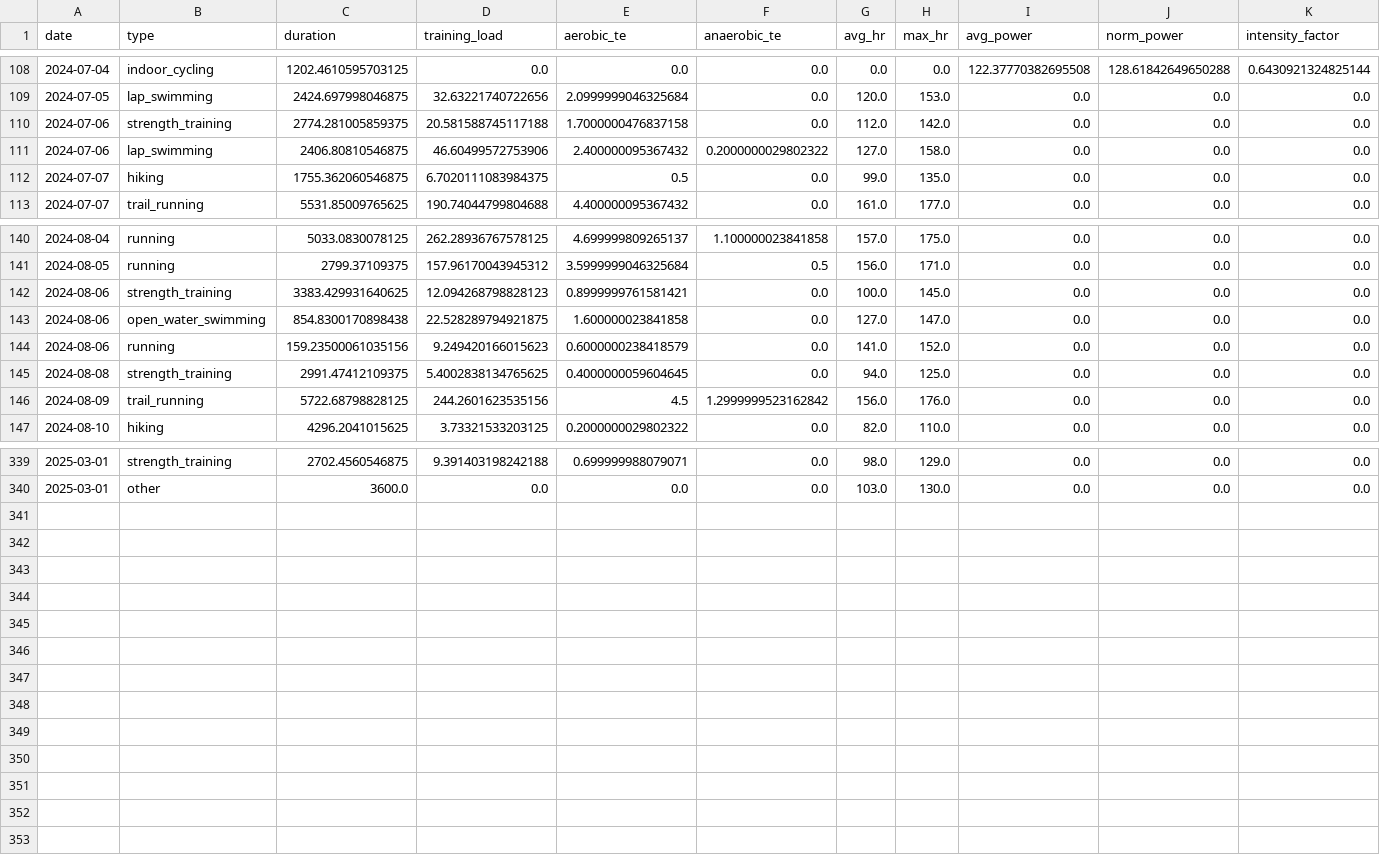
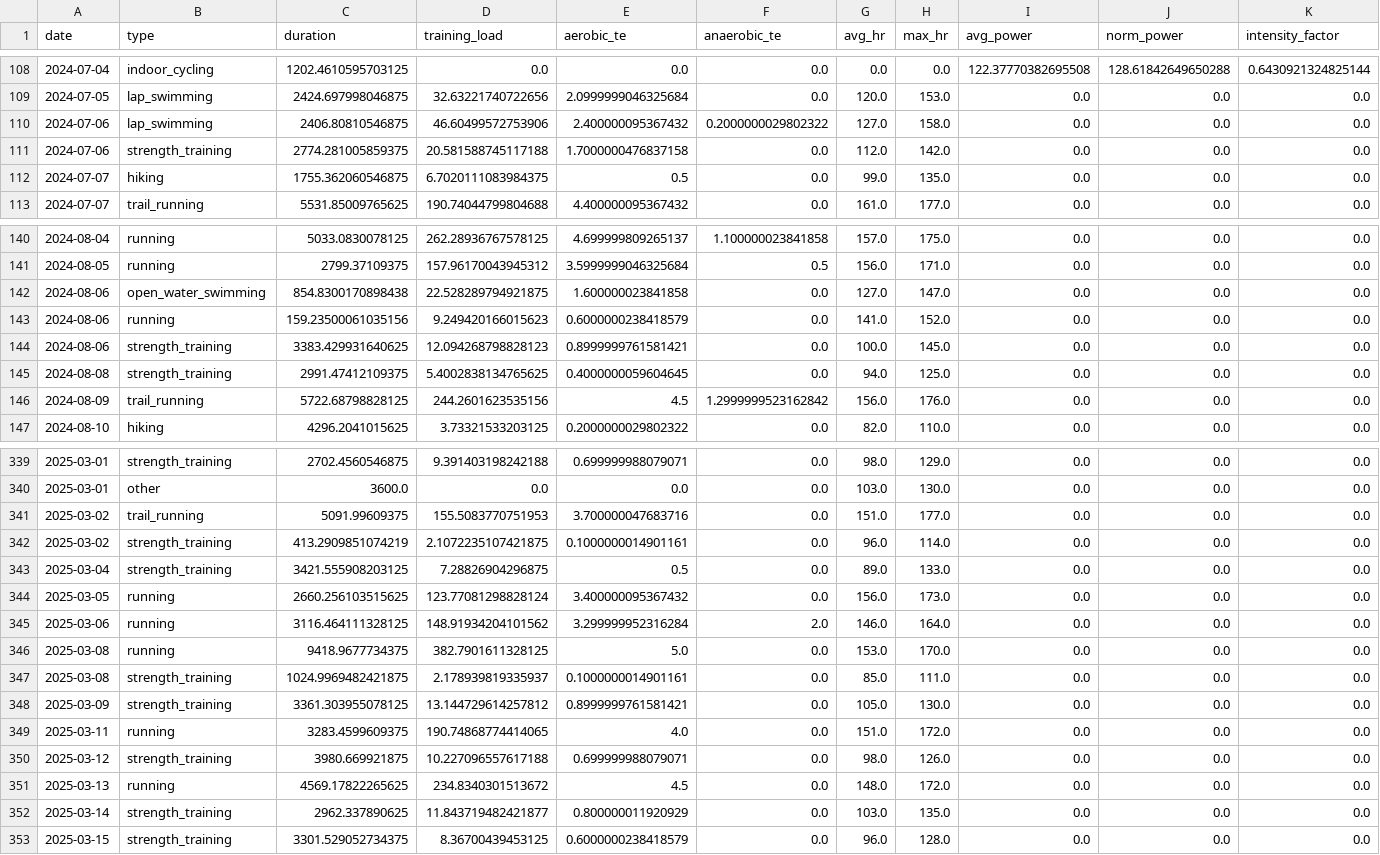
Before and after one commit to arequenai/Health-AR, a CSV file: data/garmin_activities.csv, drawn as a sheet; only a part is shown, gaps mark what is left out; rows hold the shown columns only; the diff covers the shown part only; the diff names each change by its address in the sheet, - before the commit and + after, or states it on an @@ line.

```diff
--- a/data/garmin_activities.csv
+++ b/data/garmin_activities.csv
@@ row 111 moved to row 110: 2024-07-06 @@
@@ row 142 moved to row 144: 2024-08-06 @@
+row 341: 2025-03-02 | trail_running | 5091.99609375 | 155.5083770751953 | 3.700000047683716 | 0.0 | 151.0 | 177.0 | 0.0 | 0.0 | 0.0
+row 342: 2025-03-02 | strength_training | 413.2909851074219 | 2.1072235107421875 | 0.1000000014901161 | 0.0 | 96.0 | 114.0 | 0.0 | 0.0 | 0.0
+row 343: 2025-03-04 | strength_training | 3421.555908203125 | 7.28826904296875 | 0.5 | 0.0 | 89.0 | 133.0 | 0.0 | 0.0 | 0.0
+row 344: 2025-03-05 | running | 2660.256103515625 | 123.77081298828124 | 3.400000095367432 | 0.0 | 156.0 | 173.0 | 0.0 | 0.0 | 0.0
+row 345: 2025-03-06 | running | 3116.464111328125 | 148.91934204101562 | 3.299999952316284 | 2.0 | 146.0 | 164.0 | 0.0 | 0.0 | 0.0
+row 346: 2025-03-08 | running | 9418.9677734375 | 382.7901611328125 | 5.0 | 0.0 | 153.0 | 170.0 | 0.0 | 0.0 | 0.0
+row 347: 2025-03-08 | strength_training | 1024.9969482421875 | 2.178939819335937 | 0.1000000014901161 | 0.0 | 85.0 | 111.0 | 0.0 | 0.0 | 0.0
+row 348: 2025-03-09 | strength_training | 3361.303955078125 | 13.144729614257812 | 0.8999999761581421 | 0.0 | 105.0 | 130.0 | 0.0 | 0.0 | 0.0
+row 349: 2025-03-11 | running | 3283.4599609375 | 190.74868774414065 | 4.0 | 0.0 | 151.0 | 172.0 | 0.0 | 0.0 | 0.0
+row 350: 2025-03-12 | strength_training | 3980.669921875 | 10.227096557617188 | 0.699999988079071 | 0.0 | 98.0 | 126.0 | 0.0 | 0.0 | 0.0
+row 351: 2025-03-13 | running | 4569.17822265625 | 234.8340301513672 | 4.5 | 0.0 | 148.0 | 172.0 | 0.0 | 0.0 | 0.0
+row 352: 2025-03-14 | strength_training | 2962.337890625 | 11.843719482421877 | 0.800000011920929 | 0.0 | 103.0 | 135.0 | 0.0 | 0.0 | 0.0
+row 353: 2025-03-15 | strength_training | 3301.529052734375 | 8.36700439453125 | 0.6000000238418579 | 0.0 | 96.0 | 128.0 | 0.0 | 0.0 | 0.0
```
Also changed, not shown: 9 moved rows elsewhere in this file, data/garmin_daily.csv, data/mfp_daily.csv, 10 other files.
